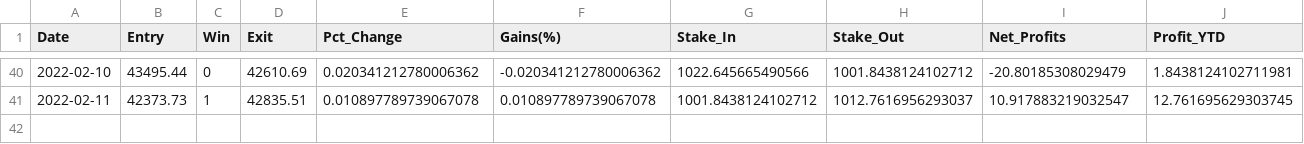
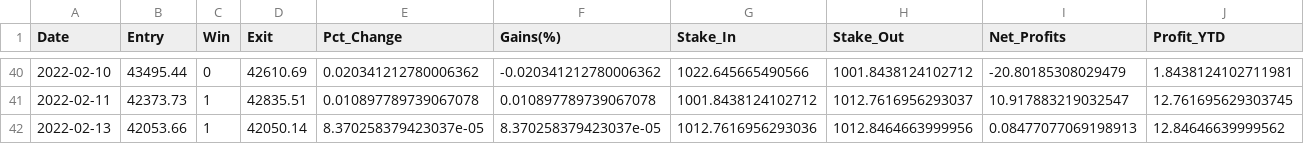
Before and after one commit to shmaze/LHL-Final-Project, a CSV file: CSVs/model_quantitative_stats.csv, drawn as a sheet; only a part is shown, gaps mark what is left out; rows hold the shown columns only; the diff names each change by its address in the sheet, - before the commit and + after, or states it on an @@ line.

```diff
--- a/CSVs/model_quantitative_stats.csv
+++ b/CSVs/model_quantitative_stats.csv
+row 42: 2022-02-13 | 42053.66 | 1 | 42050.14 | 8.370258379423037e-05 | 8.370258379423037e-05 | 1012.7616956293036 | 1012.8464663999956 | 0.08477077069198913 | 12.84646639999562
```
Also changed, not shown: CSVs/model_performance.csv, CSVs/model_predictions.csv.
